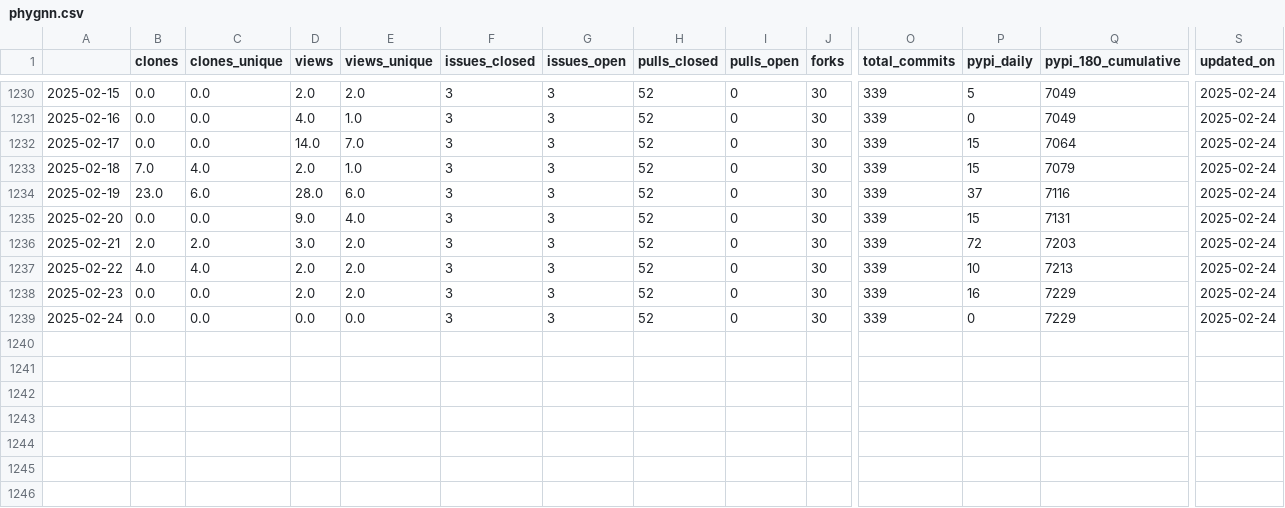
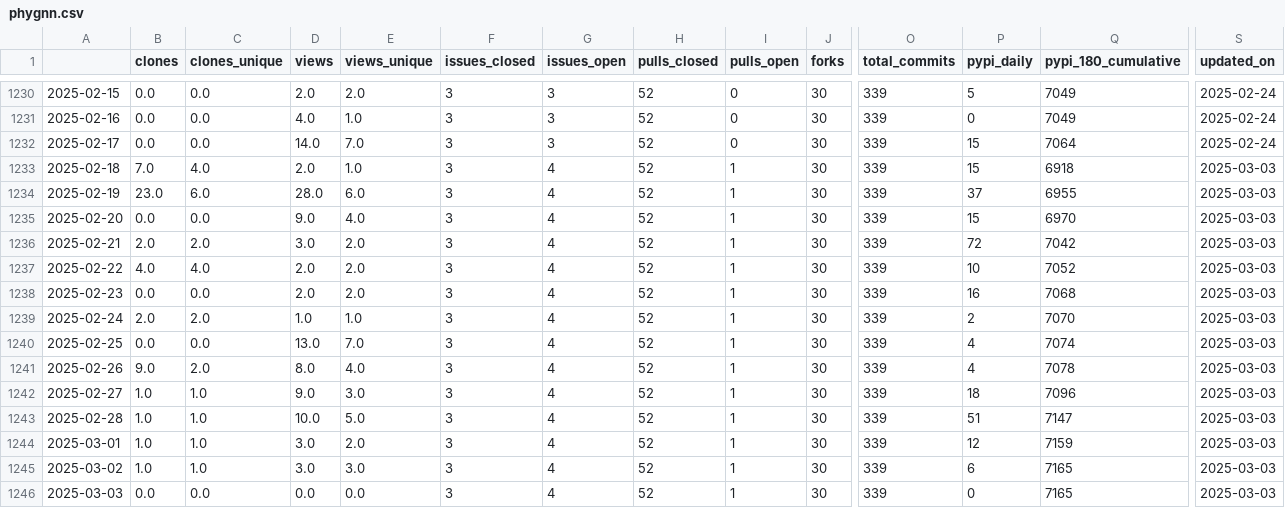
Before and after one commit to NREL/osos, a CSV file: data/phygnn.csv, drawn as a sheet; only a part is shown, gaps mark what is left out; rows hold the shown columns only; the diff names each change by its address in the sheet, - before the commit and + after, or states it on an @@ line.

```diff
--- a/data/phygnn.csv
+++ b/data/phygnn.csv
-G1233:G1239 (issues_open): 3
+G1233:G1239 (issues_open): 4
-I1233:I1239 (pulls_open): 0
+I1233:I1239 (pulls_open): 1
-Q1233 (pypi_180_cumulative): 7079
+Q1233 (pypi_180_cumulative): 6918
-S1233:S1239 (updated_on): 2025-02-24
+S1233:S1239 (updated_on): 2025-03-03
-Q1234 (pypi_180_cumulative): 7116
+Q1234 (pypi_180_cumulative): 6955
-Q1235 (pypi_180_cumulative): 7131
+Q1235 (pypi_180_cumulative): 6970
-Q1236 (pypi_180_cumulative): 7203
+Q1236 (pypi_180_cumulative): 7042
-Q1237 (pypi_180_cumulative): 7213
+Q1237 (pypi_180_cumulative): 7052
-Q1238 (pypi_180_cumulative): 7229
+Q1238 (pypi_180_cumulative): 7068
-B1239 (clones): 0.0
+B1239 (clones): 2.0
-C1239 (clones_unique): 0.0
+C1239 (clones_unique): 2.0
-D1239 (views): 0.0
+D1239 (views): 1.0
-E1239 (views_unique): 0.0
+E1239 (views_unique): 1.0
-P1239 (pypi_daily): 0
+P1239 (pypi_daily): 2
-Q1239 (pypi_180_cumulative): 7229
+Q1239 (pypi_180_cumulative): 7070
+row 1240: 2025-02-25 | 0.0 | 0.0 | 13.0 | 7.0 | 3 | 4 | 52 | 1 | 30 | 339 | 4 | 7074 | 2025-03-03
+row 1241: 2025-02-26 | 9.0 | 2.0 | 8.0 | 4.0 | 3 | 4 | 52 | 1 | 30 | 339 | 4 | 7078 | 2025-03-03
+row 1242: 2025-02-27 | 1.0 | 1.0 | 9.0 | 3.0 | 3 | 4 | 52 | 1 | 30 | 339 | 18 | 7096 | 2025-03-03
+row 1243: 2025-02-28 | 1.0 | 1.0 | 10.0 | 5.0 | 3 | 4 | 52 | 1 | 30 | 339 | 51 | 7147 | 2025-03-03
+row 1244: 2025-03-01 | 1.0 | 1.0 | 3.0 | 2.0 | 3 | 4 | 52 | 1 | 30 | 339 | 12 | 7159 | 2025-03-03
+row 1245: 2025-03-02 | 1.0 | 1.0 | 3.0 | 3.0 | 3 | 4 | 52 | 1 | 30 | 339 | 6 | 7165 | 2025-03-03
+row 1246: 2025-03-03 | 0.0 | 0.0 | 0.0 | 0.0 | 3 | 4 | 52 | 1 | 30 | 339 | 0 | 7165 | 2025-03-03
```
Also changed, not shown: data/nrwal.csv, data/rev.csv, 20 other files.
